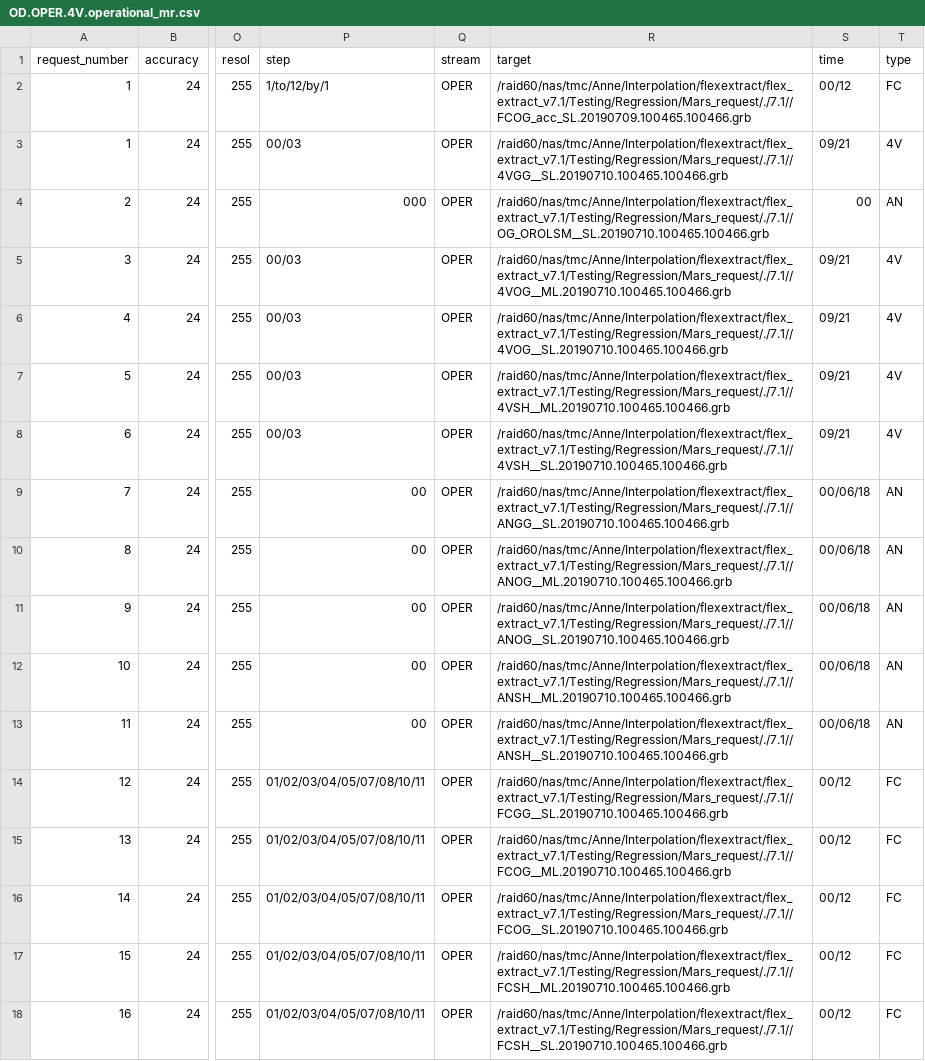
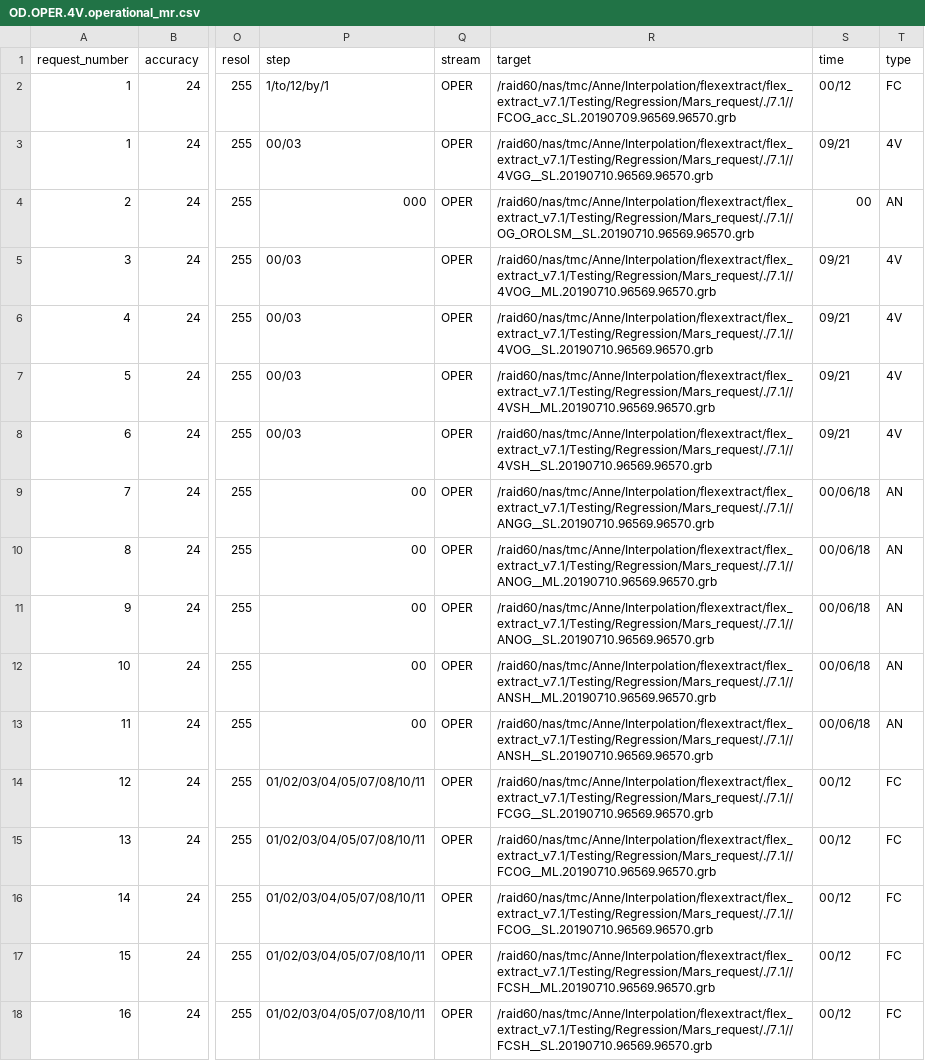
Before and after one commit to 2985578957/flex_extract, a CSV file: Testing/Regression/Mars_request/7.1/OD.OPER.4V.operational_mr.csv, drawn as a sheet; only a part is shown, gaps mark what is left out; the diff names each change by its address in the sheet, - before the commit and + after, or states it on an @@ line.

Commit message:
updated run on Mars request regression test

```diff
--- a/Testing/Regression/Mars_request/7.1/OD.OPER.4V.operational_mr.csv
+++ b/Testing/Regression/Mars_request/7.1/OD.OPER.4V.operational_mr.csv
-R2 (target): /raid60/nas/tmc/Anne/Interpolation/flexextract/flex_extract_v7.1/Testing/Regression/Mars_request/./7.1//FCOG_acc_SL.20190709.100465.100466.grb
+R2 (target): /raid60/nas/tmc/Anne/Interpolation/flexextract/flex_extract_v7.1/Testing/Regression/Mars_request/./7.1//FCOG_acc_SL.20190709.96569.96570.grb
-R3 (target): /raid60/nas/tmc/Anne/Interpolation/flexextract/flex_extract_v7.1/Testing/Regression/Mars_request/./7.1//4VGG__SL.20190710.100465.100466.grb
+R3 (target): /raid60/nas/tmc/Anne/Interpolation/flexextract/flex_extract_v7.1/Testing/Regression/Mars_request/./7.1//4VGG__SL.20190710.96569.96570.grb
-R4 (target): /raid60/nas/tmc/Anne/Interpolation/flexextract/flex_extract_v7.1/Testing/Regression/Mars_request/./7.1//OG_OROLSM__SL.20190710.100465.100466.grb
+R4 (target): /raid60/nas/tmc/Anne/Interpolation/flexextract/flex_extract_v7.1/Testing/Regression/Mars_request/./7.1//OG_OROLSM__SL.20190710.96569.96570.grb
-R5 (target): /raid60/nas/tmc/Anne/Interpolation/flexextract/flex_extract_v7.1/Testing/Regression/Mars_request/./7.1//4VOG__ML.20190710.100465.100466.grb
+R5 (target): /raid60/nas/tmc/Anne/Interpolation/flexextract/flex_extract_v7.1/Testing/Regression/Mars_request/./7.1//4VOG__ML.20190710.96569.96570.grb
-R6 (target): /raid60/nas/tmc/Anne/Interpolation/flexextract/flex_extract_v7.1/Testing/Regression/Mars_request/./7.1//4VOG__SL.20190710.100465.100466.grb
+R6 (target): /raid60/nas/tmc/Anne/Interpolation/flexextract/flex_extract_v7.1/Testing/Regression/Mars_request/./7.1//4VOG__SL.20190710.96569.96570.grb
-R7 (target): /raid60/nas/tmc/Anne/Interpolation/flexextract/flex_extract_v7.1/Testing/Regression/Mars_request/./7.1//4VSH__ML.20190710.100465.100466.grb
+R7 (target): /raid60/nas/tmc/Anne/Interpolation/flexextract/flex_extract_v7.1/Testing/Regression/Mars_request/./7.1//4VSH__ML.20190710.96569.96570.grb
-R8 (target): /raid60/nas/tmc/Anne/Interpolation/flexextract/flex_extract_v7.1/Testing/Regression/Mars_request/./7.1//4VSH__SL.20190710.100465.100466.grb
+R8 (target): /raid60/nas/tmc/Anne/Interpolation/flexextract/flex_extract_v7.1/Testing/Regression/Mars_request/./7.1//4VSH__SL.20190710.96569.96570.grb
-R9 (target): /raid60/nas/tmc/Anne/Interpolation/flexextract/flex_extract_v7.1/Testing/Regression/Mars_request/./7.1//ANGG__SL.20190710.100465.100466.grb
+R9 (target): /raid60/nas/tmc/Anne/Interpolation/flexextract/flex_extract_v7.1/Testing/Regression/Mars_request/./7.1//ANGG__SL.20190710.96569.96570.grb
-R10 (target): /raid60/nas/tmc/Anne/Interpolation/flexextract/flex_extract_v7.1/Testing/Regression/Mars_request/./7.1//ANOG__ML.20190710.100465.100466.grb
+R10 (target): /raid60/nas/tmc/Anne/Interpolation/flexextract/flex_extract_v7.1/Testing/Regression/Mars_request/./7.1//ANOG__ML.20190710.96569.96570.grb
-R11 (target): /raid60/nas/tmc/Anne/Interpolation/flexextract/flex_extract_v7.1/Testing/Regression/Mars_request/./7.1//ANOG__SL.20190710.100465.100466.grb
+R11 (target): /raid60/nas/tmc/Anne/Interpolation/flexextract/flex_extract_v7.1/Testing/Regression/Mars_request/./7.1//ANOG__SL.20190710.96569.96570.grb
-R12 (target): /raid60/nas/tmc/Anne/Interpolation/flexextract/flex_extract_v7.1/Testing/Regression/Mars_request/./7.1//ANSH__ML.20190710.100465.100466.grb
+R12 (target): /raid60/nas/tmc/Anne/Interpolation/flexextract/flex_extract_v7.1/Testing/Regression/Mars_request/./7.1//ANSH__ML.20190710.96569.96570.grb
-R13 (target): /raid60/nas/tmc/Anne/Interpolation/flexextract/flex_extract_v7.1/Testing/Regression/Mars_request/./7.1//ANSH__SL.20190710.100465.100466.grb
+R13 (target): /raid60/nas/tmc/Anne/Interpolation/flexextract/flex_extract_v7.1/Testing/Regression/Mars_request/./7.1//ANSH__SL.20190710.96569.96570.grb
-R14 (target): /raid60/nas/tmc/Anne/Interpolation/flexextract/flex_extract_v7.1/Testing/Regression/Mars_request/./7.1//FCGG__SL.20190710.100465.100466.grb
+R14 (target): /raid60/nas/tmc/Anne/Interpolation/flexextract/flex_extract_v7.1/Testing/Regression/Mars_request/./7.1//FCGG__SL.20190710.96569.96570.grb
-R15 (target): /raid60/nas/tmc/Anne/Interpolation/flexextract/flex_extract_v7.1/Testing/Regression/Mars_request/./7.1//FCOG__ML.20190710.100465.100466.grb
+R15 (target): /raid60/nas/tmc/Anne/Interpolation/flexextract/flex_extract_v7.1/Testing/Regression/Mars_request/./7.1//FCOG__ML.20190710.96569.96570.grb
-R16 (target): /raid60/nas/tmc/Anne/Interpolation/flexextract/flex_extract_v7.1/Testing/Regression/Mars_request/./7.1//FCOG__SL.20190710.100465.100466.grb
+R16 (target): /raid60/nas/tmc/Anne/Interpolation/flexextract/flex_extract_v7.1/Testing/Regression/Mars_request/./7.1//FCOG__SL.20190710.96569.96570.grb
-R17 (target): /raid60/nas/tmc/Anne/Interpolation/flexextract/flex_extract_v7.1/Testing/Regression/Mars_request/./7.1//FCSH__ML.20190710.100465.100466.grb
+R17 (target): /raid60/nas/tmc/Anne/Interpolation/flexextract/flex_extract_v7.1/Testing/Regression/Mars_request/./7.1//FCSH__ML.20190710.96569.96570.grb
-R18 (target): /raid60/nas/tmc/Anne/Interpolation/flexextract/flex_extract_v7.1/Testing/Regression/Mars_request/./7.1//FCSH__SL.20190710.100465.100466.grb
+R18 (target): /raid60/nas/tmc/Anne/Interpolation/flexextract/flex_extract_v7.1/Testing/Regression/Mars_request/./7.1//FCSH__SL.20190710.96569.96570.grb
```
Also changed, not shown: Testing/Regression/Mars_request/7.1/EI_mr.csv, Testing/Regression/Mars_request/7.1/OD.ELDA.FC.eta.ens.double_mr.csv, 18 other files.
